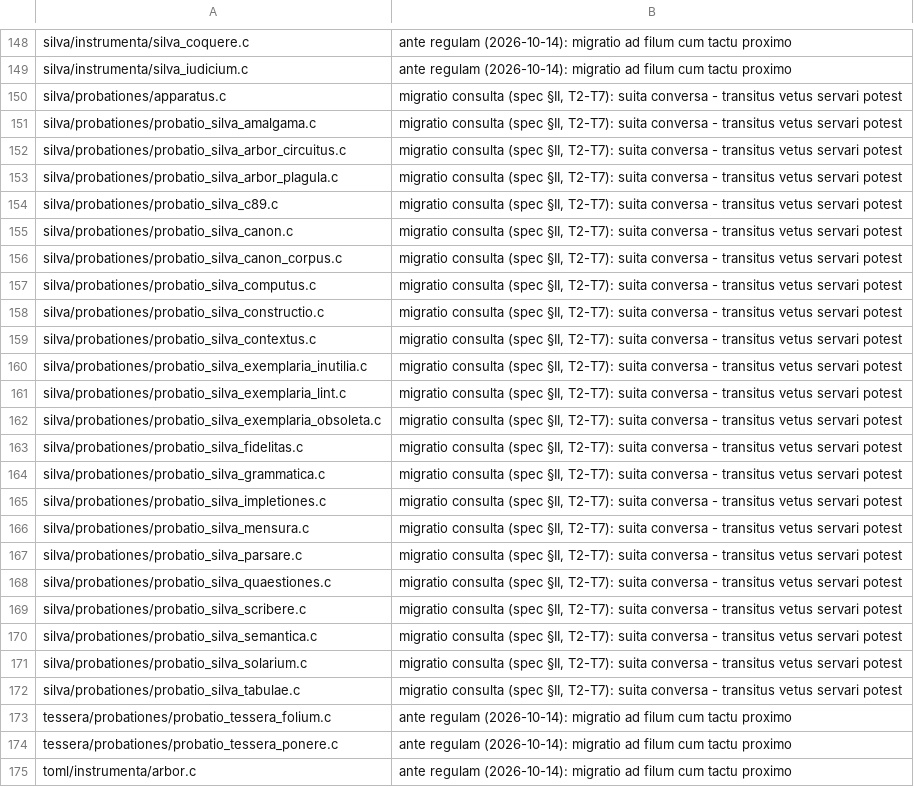
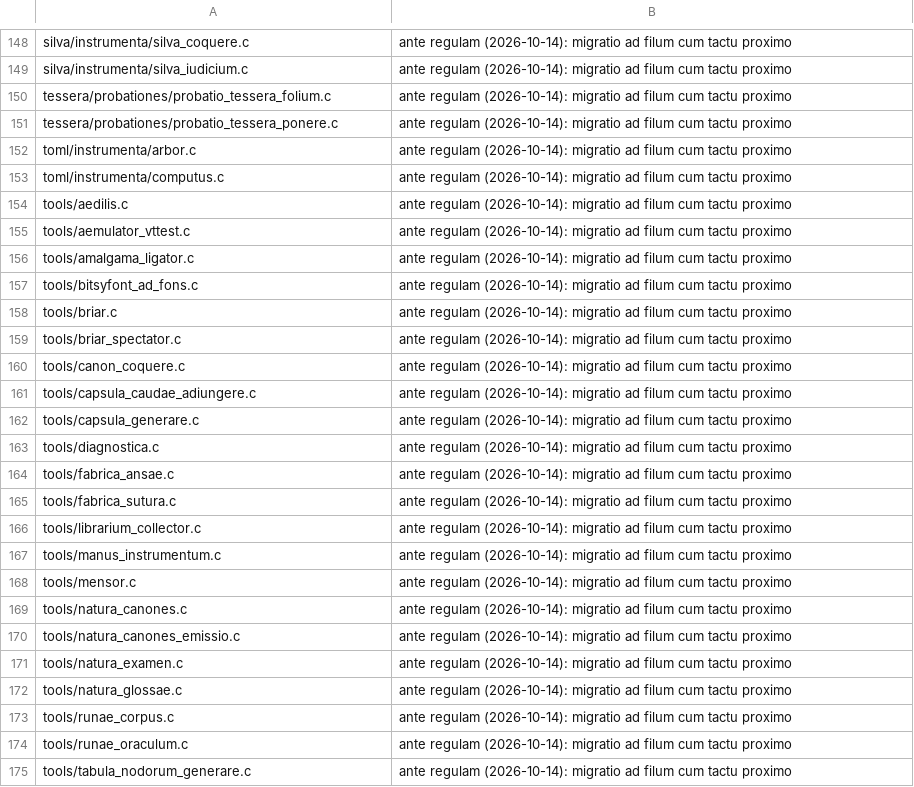
Before and after one commit to farant/rhubarb, a TSV file: silva/probationes/fixa/examinis/canalis_debita.tsv, drawn as a sheet; only a part is shown, gaps mark what is left out; the shorter side is filled out with more unchanged rows; the diff names each change by its address in the sheet, - before the commit and + after, or states it on an @@ line.

```diff
--- a/silva/probationes/fixa/examinis/canalis_debita.tsv
+++ b/silva/probationes/fixa/examinis/canalis_debita.tsv
-row 150: silva/probationes/apparatus.c | migratio consulta (spec §II, T2-T7): suita conversa - transitus vetus servari potest
-row 151: silva/probationes/probatio_silva_amalgama.c | migratio consulta (spec §II, T2-T7): suita conversa - transitus vetus servari potest
-row 152: silva/probationes/probatio_silva_arbor_circuitus.c | migratio consulta (spec §II, T2-T7): suita conversa - transitus vetus servari potest
-row 153: silva/probationes/probatio_silva_arbor_plagula.c | migratio consulta (spec §II, T2-T7): suita conversa - transitus vetus servari potest
-row 154: silva/probationes/probatio_silva_c89.c | migratio consulta (spec §II, T2-T7): suita conversa - transitus vetus servari potest
-row 155: silva/probationes/probatio_silva_canon.c | migratio consulta (spec §II, T2-T7): suita conversa - transitus vetus servari potest
-row 156: silva/probationes/probatio_silva_canon_corpus.c | migratio consulta (spec §II, T2-T7): suita conversa - transitus vetus servari potest
-row 157: silva/probationes/probatio_silva_computus.c | migratio consulta (spec §II, T2-T7): suita conversa - transitus vetus servari potest
-row 158: silva/probationes/probatio_silva_constructio.c | migratio consulta (spec §II, T2-T7): suita conversa - transitus vetus servari potest
-row 159: silva/probationes/probatio_silva_contextus.c | migratio consulta (spec §II, T2-T7): suita conversa - transitus vetus servari potest
-row 160: silva/probationes/probatio_silva_exemplaria_inutilia.c | migratio consulta (spec §II, T2-T7): suita conversa - transitus vetus servari potest
-row 161: silva/probationes/probatio_silva_exemplaria_lint.c | migratio consulta (spec §II, T2-T7): suita conversa - transitus vetus servari potest
-row 162: silva/probationes/probatio_silva_exemplaria_obsoleta.c | migratio consulta (spec §II, T2-T7): suita conversa - transitus vetus servari potest
-row 163: silva/probationes/probatio_silva_fidelitas.c | migratio consulta (spec §II, T2-T7): suita conversa - transitus vetus servari potest
-row 164: silva/probationes/probatio_silva_grammatica.c | migratio consulta (spec §II, T2-T7): suita conversa - transitus vetus servari potest
-row 165: silva/probationes/probatio_silva_impletiones.c | migratio consulta (spec §II, T2-T7): suita conversa - transitus vetus servari potest
-row 166: silva/probationes/probatio_silva_mensura.c | migratio consulta (spec §II, T2-T7): suita conversa - transitus vetus servari potest
-row 167: silva/probationes/probatio_silva_parsare.c | migratio consulta (spec §II, T2-T7): suita conversa - transitus vetus servari potest
-row 168: silva/probationes/probatio_silva_quaestiones.c | migratio consulta (spec §II, T2-T7): suita conversa - transitus vetus servari potest
-row 169: silva/probationes/probatio_silva_scribere.c | migratio consulta (spec §II, T2-T7): suita conversa - transitus vetus servari potest
-row 170: silva/probationes/probatio_silva_semantica.c | migratio consulta (spec §II, T2-T7): suita conversa - transitus vetus servari potest
-row 171: silva/probationes/probatio_silva_solarium.c | migratio consulta (spec §II, T2-T7): suita conversa - transitus vetus servari potest
-row 172: silva/probationes/probatio_silva_tabulae.c | migratio consulta (spec §II, T2-T7): suita conversa - transitus vetus servari potest
```
Also changed, not shown: 24 other files.
